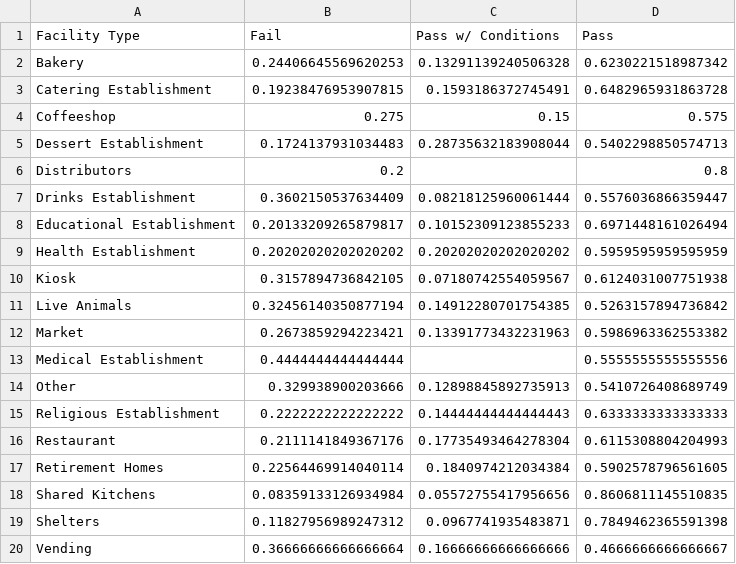
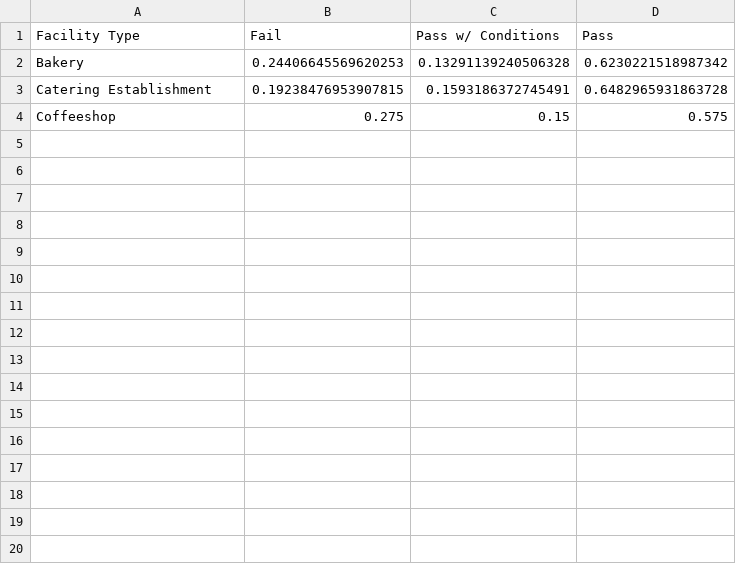
Before and after one commit to survive-eating-out-chicago/survive-eating-out-chicago-greyscale, a CSV file: data/result_facility_type.csv, drawn as a sheet; the diff names each change by its address in the sheet, - before the commit and + after, or states it on an @@ line.

Commit message:
Update result_facility_type.csv
editing csv to be smaller to be able to render it as script in test_page.html

```diff
--- a/data/result_facility_type.csv
+++ b/data/result_facility_type.csv
-row 5: Dessert Establishment | 0.1724137931034483 | 0.28735632183908044 | 0.5402298850574713
-row 6: Distributors | 0.2 |  | 0.8
-row 7: Drinks Establishment | 0.3602150537634409 | 0.08218125960061444 | 0.5576036866359447
-row 8: Educational Establishment | 0.20133209265879817 | 0.10152309123855233 | 0.6971448161026494
-row 9: Health Establishment | 0.20202020202020202 | 0.20202020202020202 | 0.5959595959595959
-row 10: Kiosk | 0.3157894736842105 | 0.07180742554059567 | 0.6124031007751938
-row 11: Live Animals | 0.32456140350877194 | 0.14912280701754385 | 0.5263157894736842
-row 12: Market | 0.2673859294223421 | 0.13391773432231963 | 0.5986963362553382
-row 13: Medical Establishment | 0.4444444444444444 |  | 0.5555555555555556
-row 14: Other | 0.329938900203666 | 0.12898845892735913 | 0.5410726408689749
-row 15: Religious Establishment | 0.2222222222222222 | 0.14444444444444443 | 0.6333333333333333
-row 16: Restaurant | 0.2111141849367176 | 0.17735493464278304 | 0.6115308804204993
-row 17: Retirement Homes | 0.22564469914040114 | 0.1840974212034384 | 0.5902578796561605
-row 18: Shared Kitchens | 0.08359133126934984 | 0.05572755417956656 | 0.8606811145510835
-row 19: Shelters | 0.11827956989247312 | 0.0967741935483871 | 0.7849462365591398
-row 20: Vending | 0.36666666666666664 | 0.16666666666666666 | 0.4666666666666667
```
